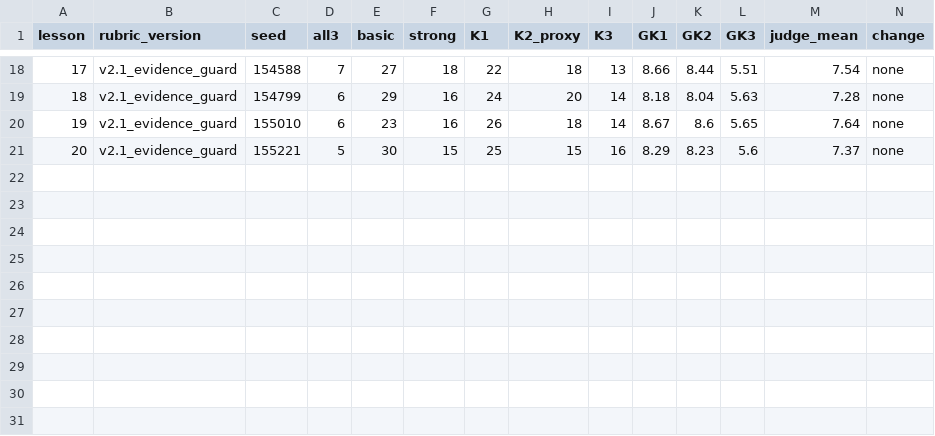
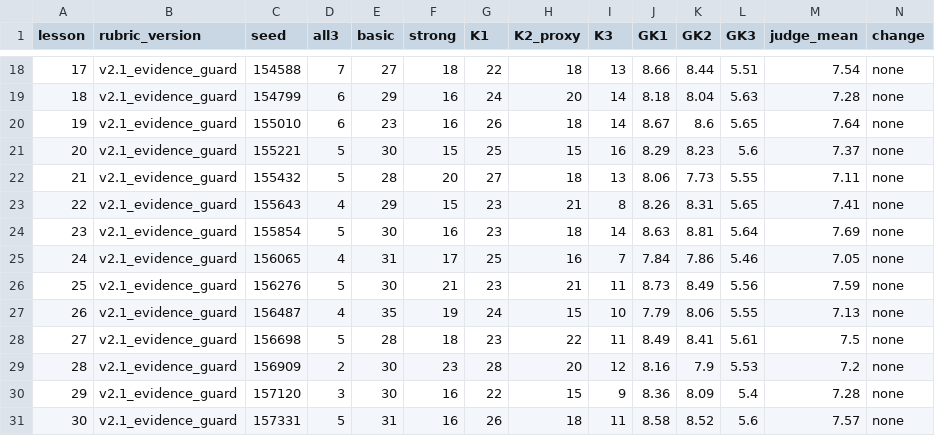
Before and after one commit to ntan02081997-commits/anspace-battle-preview, a CSV file: sim-experience/latest/every_lesson_scores.csv, drawn as a sheet; only a part is shown, gaps mark what is left out; rows hold the shown columns only; the diff names each change by its address in the sheet, - before the commit and + after, or states it on an @@ line.

```diff
--- a/sim-experience/latest/every_lesson_scores.csv
+++ b/sim-experience/latest/every_lesson_scores.csv
+row 22: 21 | v2.1_evidence_guard | 155432 | 5 | 28 | 20 | 27 | 18 | 13 | 8.06 | 7.73 | 5.55 | 7.11 | none
+row 23: 22 | v2.1_evidence_guard | 155643 | 4 | 29 | 15 | 23 | 21 | 8 | 8.26 | 8.31 | 5.65 | 7.41 | none
+row 24: 23 | v2.1_evidence_guard | 155854 | 5 | 30 | 16 | 23 | 18 | 14 | 8.63 | 8.81 | 5.64 | 7.69 | none
+row 25: 24 | v2.1_evidence_guard | 156065 | 4 | 31 | 17 | 25 | 16 | 7 | 7.84 | 7.86 | 5.46 | 7.05 | none
+row 26: 25 | v2.1_evidence_guard | 156276 | 5 | 30 | 21 | 23 | 21 | 11 | 8.73 | 8.49 | 5.56 | 7.59 | none
+row 27: 26 | v2.1_evidence_guard | 156487 | 4 | 35 | 19 | 24 | 15 | 10 | 7.79 | 8.06 | 5.55 | 7.13 | none
+row 28: 27 | v2.1_evidence_guard | 156698 | 5 | 28 | 18 | 23 | 22 | 11 | 8.49 | 8.41 | 5.61 | 7.5 | none
+row 29: 28 | v2.1_evidence_guard | 156909 | 2 | 30 | 23 | 28 | 20 | 12 | 8.16 | 7.9 | 5.53 | 7.2 | none
+row 30: 29 | v2.1_evidence_guard | 157120 | 3 | 30 | 16 | 22 | 15 | 9 | 8.36 | 8.09 | 5.4 | 7.28 | none
+row 31: 30 | v2.1_evidence_guard | 157331 | 5 | 31 | 16 | 26 | 18 | 11 | 8.58 | 8.52 | 5.6 | 7.57 | none
```
Also changed, not shown: 2 other files.
